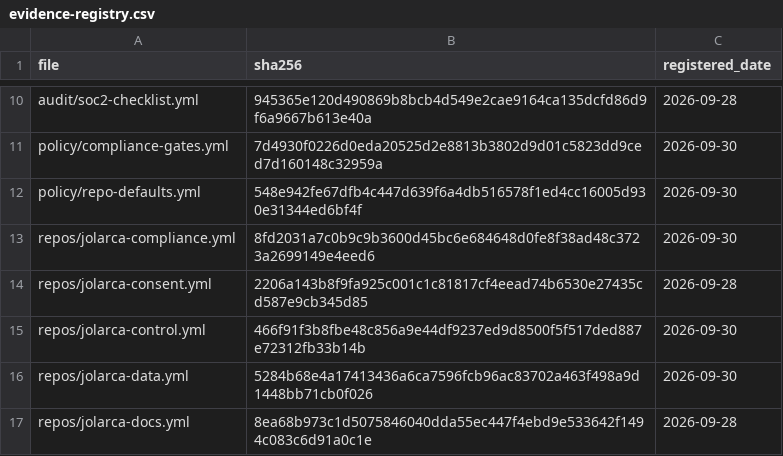
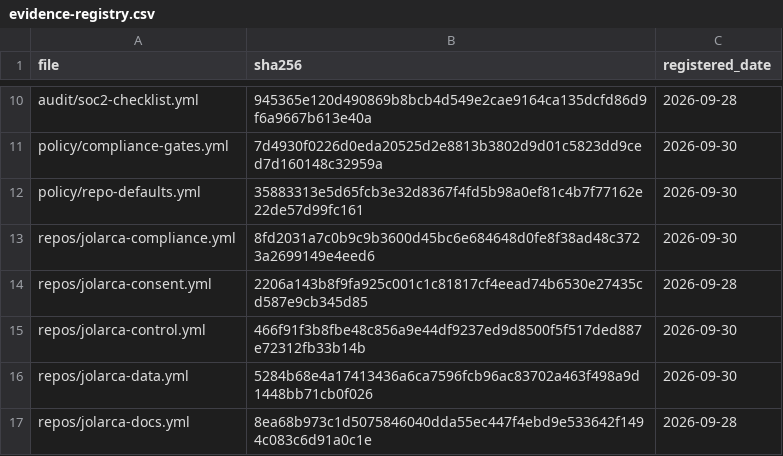
Before and after one commit to jolarca-dev/jolarca-control, a CSV file: docs/evidence-registry.csv, drawn as a sheet; only a part is shown, gaps mark what is left out.

Commit message:
fix: complete fleet protection and align policy baseline (#18)
Live mutations (2026-10-01):
- Flip jolarca-infrastructure, jolarca-observability, jolarca-security
  to public (completing D-37 forced migration)
- Enable branch protection on 6 repos (compliance, data, identity,
  infrastructure, legal, security) — all now .protected=true
- Disable wiki on jolarca-identity and jolarca-observability

Policy update:
- Expand branch_protection_baseline_exempt to include 6 repos with
  repo-specific CI contexts (not the compliance-scan triplet).
  Protection is enforced; only minimum-contexts comparison skipped.

Result: drift_detect exits 0 (no drift) for the first time.
All non-empty repos have branch protection. All declared==live.

```diff
--- a/docs/evidence-registry.csv
+++ b/docs/evidence-registry.csv
@@ -11,3 +11,3 @@ audit/soc2-checklist.yml,945365e120d490869b8bcb4d549e2cae9164ca135dcfd86d9f6a966
 policy/compliance-gates.yml,7d4930f0226d0eda20525d2e8813b3802d9d01c5823dd9ced7d160148c32959a,2026-09-30
-policy/repo-defaults.yml,548e942fe67dfb4c447d639f6a4db516578f1ed4cc16005d930e31344ed6bf4f,2026-09-30
+policy/repo-defaults.yml,35883313e5d65fcb3e32d8367f4fd5b98a0ef81c4b7f77162e22de57d99fc161,2026-09-30
 repos/jolarca-compliance.yml,8fd2031a7c0b9c9b3600d45bc6e684648d0fe8f38ad48c3723a2699149e4eed6,2026-09-30
```
Also changed, not shown: 2 other files.
